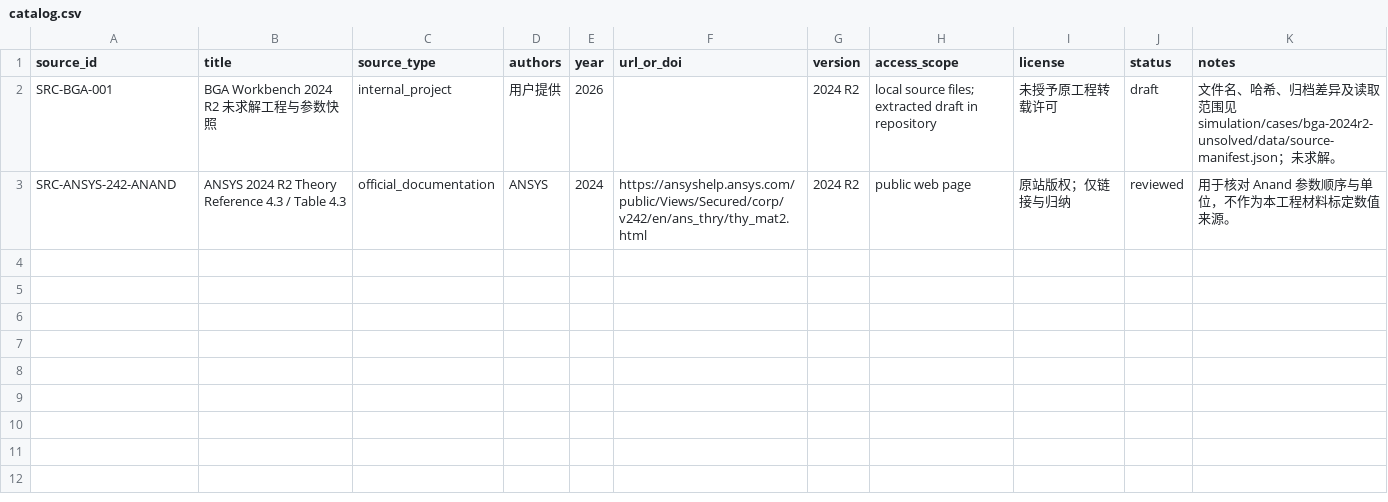
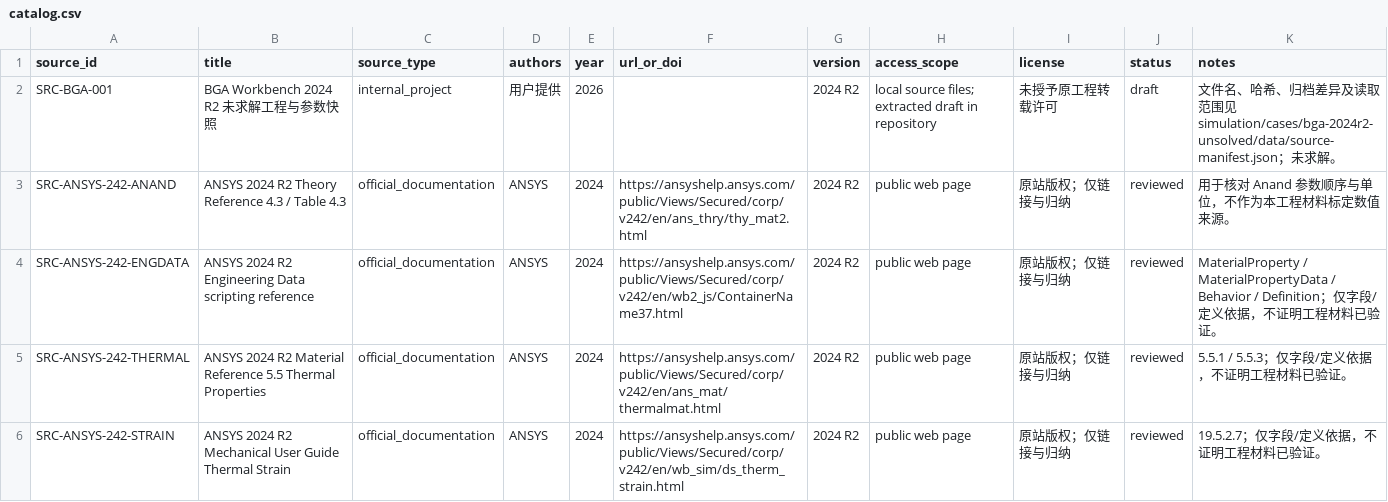
Before and after one commit to XDS-4110/advanced-packaging-simulation-kb, a CSV file: shared/references/catalog.csv, drawn as a sheet; the diff names each change by its address in the sheet, - before the commit and + after, or states it on an @@ line.

Commit message:
Add Workbench 2024 R2 material model and input knowledge drafts

```diff
--- a/shared/references/catalog.csv
+++ b/shared/references/catalog.csv
+row 4: SRC-ANSYS-242-ENGDATA | ANSYS 2024 R2 Engineering Data scripting reference | official_documentation | ANSYS | 2024 | https://ansyshelp.ansys.com/public/Views/Secured/corp/v242/en/wb2_js/ContainerName37.html | 2024 R2 | public web page | 原站版权；仅链接与归纳 | reviewed | MaterialProperty / MaterialPropertyData / Behavior / Definition；仅字段/定义依据，不证明工程材料已验证。
+row 5: SRC-ANSYS-242-THERMAL | ANSYS 2024 R2 Material Reference 5.5 Thermal Properties | official_documentation | ANSYS | 2024 | https://ansyshelp.ansys.com/public/Views/Secured/corp/v242/en/ans_mat/thermalmat.html | 2024 R2 | public web page | 原站版权；仅链接与归纳 | reviewed | 5.5.1 / 5.5.3；仅字段/定义依据，不证明工程材料已验证。
+row 6: SRC-ANSYS-242-STRAIN | ANSYS 2024 R2 Mechanical User Guide Thermal Strain | official_documentation | ANSYS | 2024 | https://ansyshelp.ansys.com/public/Views/Secured/corp/v242/en/wb_sim/ds_therm_strain.html | 2024 R2 | public web page | 原站版权；仅链接与归纳 | reviewed | 19.5.2.7；仅字段/定义依据，不证明工程材料已验证。
```
Also changed, not shown: 9 other files.
